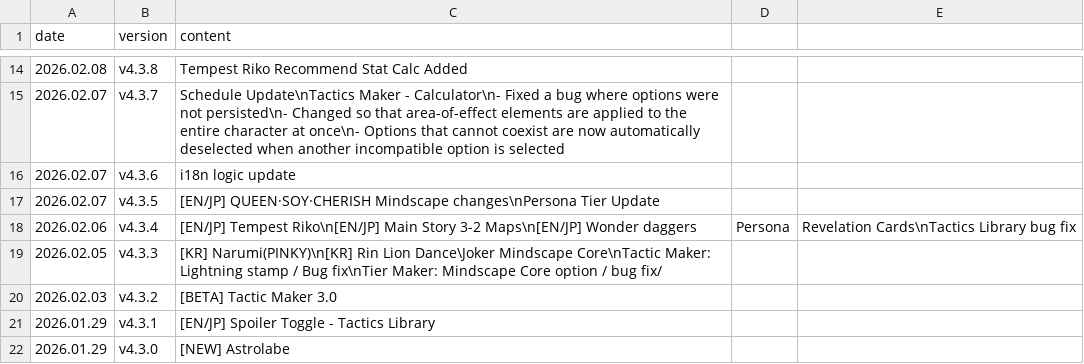
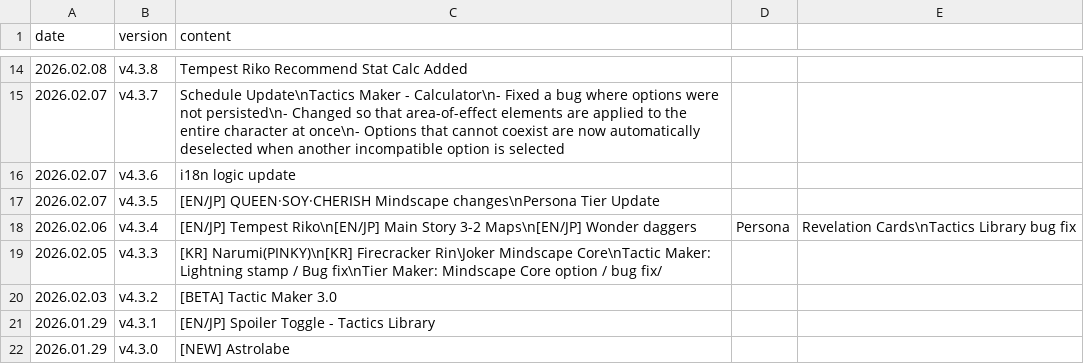
Before and after one commit to absolroot/lufelnet, a CSV file: data/kr/updates.csv, drawn as a sheet; only a part is shown, gaps mark what is left out.

```diff
--- a/data/kr/updates.csv
+++ b/data/kr/updates.csv
@@ -18,3 +18,3 @@ date,version,content
 2026.02.06,v4.3.4,[EN/JP] Tempest Riko\n[EN/JP] Main Story 3-2 Maps\n[EN/JP] Wonder daggers, Persona, Revelation Cards\nTactics Library bug fix
-2026.02.05,v4.3.3,[KR] Narumi(PINKY)\n[KR] Rin Lion Dance\Joker Mindscape Core\nTactic Maker: Lightning stamp / Bug fix\nTier Maker: Mindscape Core option / bug fix/
+2026.02.05,v4.3.3,[KR] Narumi(PINKY)\n[KR] Firecracker Rin\Joker Mindscape Core\nTactic Maker: Lightning stamp / Bug fix\nTier Maker: Mindscape Core option / bug fix/
 2026.02.03,v4.3.2,[BETA] Tactic Maker 3.0
```
Also changed, not shown: assets/version/updates.csv, 16 other files.
